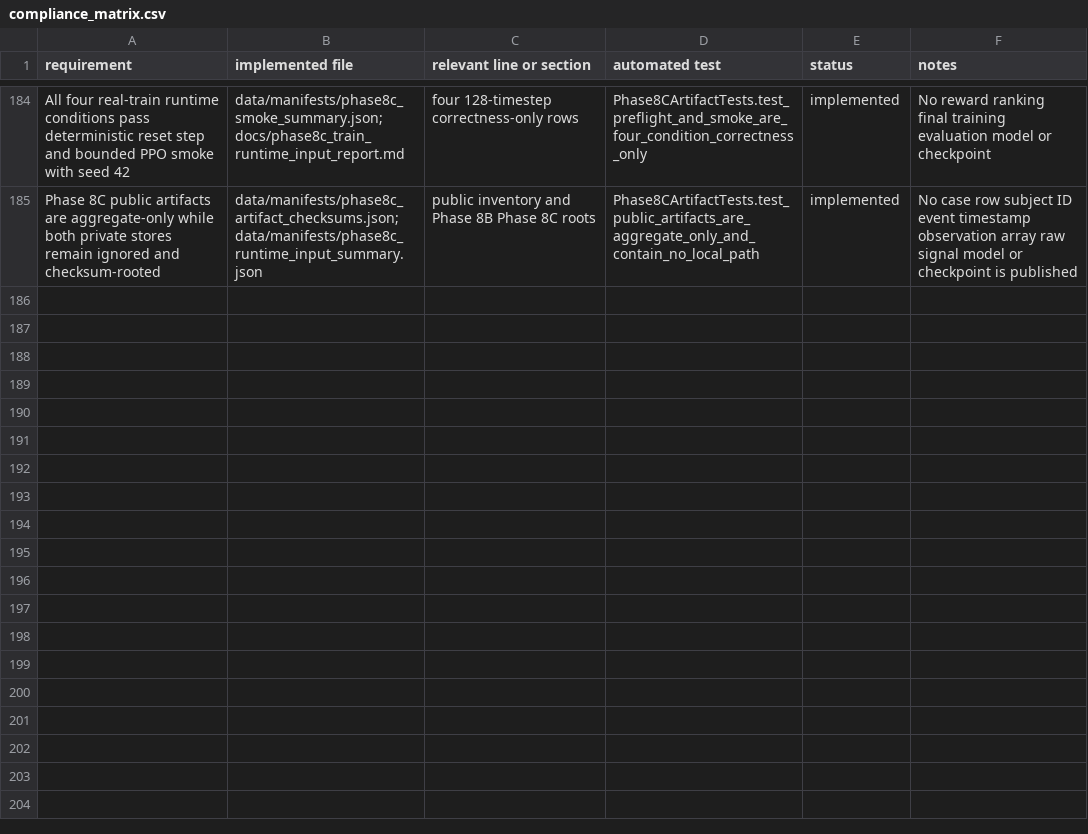
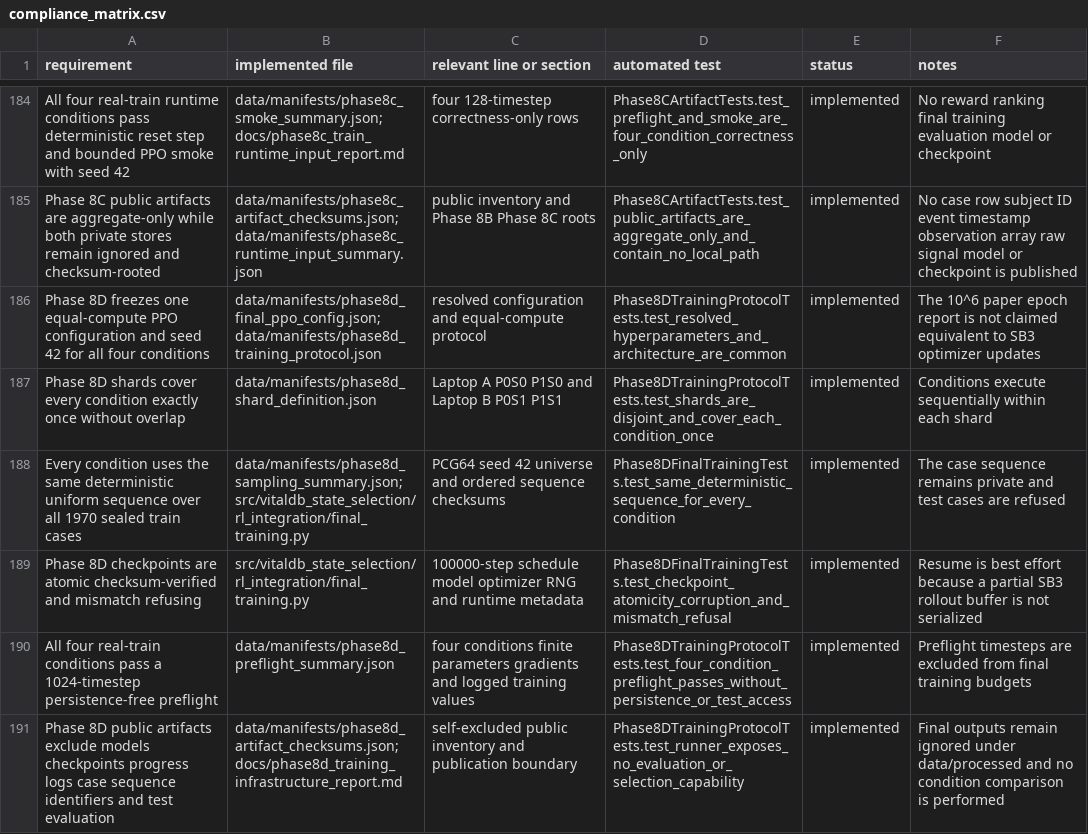
Before and after one commit to khyitty/VitalDB-State-Selection-Reconstructed, a CSV file: docs/compliance_matrix.csv, drawn as a sheet; only a part is shown, gaps mark what is left out.

Commit message:
Prepare final PPO training

```diff
--- a/docs/compliance_matrix.csv
+++ b/docs/compliance_matrix.csv
@@ -185 +185,7 @@ requirement,implemented file,relevant line or section,automated test,status,note
 "Phase 8C public artifacts are aggregate-only while both private stores remain ignored and checksum-rooted","data/manifests/phase8c_artifact_checksums.json; data/manifests/phase8c_runtime_input_summary.json","public inventory and Phase 8B Phase 8C roots","Phase8CArtifactTests.test_public_artifacts_are_aggregate_only_and_contain_no_local_path",implemented,"No case row subject ID event timestamp observation array raw signal model or checkpoint is published"
+"Phase 8D freezes one equal-compute PPO configuration and seed 42 for all four conditions","data/manifests/phase8d_final_ppo_config.json; data/manifests/phase8d_training_protocol.json","resolved configuration and equal-compute protocol","Phase8DTrainingProtocolTests.test_resolved_hyperparameters_and_architecture_are_common",implemented,"The 10^6 paper epoch report is not claimed equivalent to SB3 optimizer updates"
+"Phase 8D shards cover every condition exactly once without overlap","data/manifests/phase8d_shard_definition.json","Laptop A P0S0 P1S0 and Laptop B P0S1 P1S1","Phase8DTrainingProtocolTests.test_shards_are_disjoint_and_cover_each_condition_once",implemented,"Conditions execute sequentially within each shard"
+"Every condition uses the same deterministic uniform sequence over all 1970 sealed train cases","data/manifests/phase8d_sampling_summary.json; src/vitaldb_state_selection/rl_integration/final_training.py","PCG64 seed 42 universe and ordered sequence checksums","Phase8DFinalTrainingTests.test_same_deterministic_sequence_for_every_condition",implemented,"The case sequence remains private and test cases are refused"
+"Phase 8D checkpoints are atomic checksum-verified and mismatch refusing","src/vitaldb_state_selection/rl_integration/final_training.py","100000-step schedule model optimizer RNG and runtime metadata","Phase8DFinalTrainingTests.test_checkpoint_atomicity_corruption_and_mismatch_refusal",implemented,"Resume is best effort because a partial SB3 rollout buffer is not serialized"
+"All four real-train conditions pass a 1024-timestep persistence-free preflight","data/manifests/phase8d_preflight_summary.json","four conditions finite parameters gradients and logged training values","Phase8DTrainingProtocolTests.test_four_condition_preflight_passes_without_persistence_or_test_access",implemented,"Preflight timesteps are excluded from final training budgets"
+"Phase 8D public artifacts exclude models checkpoints progress logs case sequence identifiers and test evaluation","data/manifests/phase8d_artifact_checksums.json; docs/phase8d_training_infrastructure_report.md","self-excluded public inventory and publication boundary","Phase8DTrainingProtocolTests.test_runner_exposes_no_evaluation_or_selection_capability",implemented,"Final outputs remain ignored under data/processed and no condition comparison is performed"
```
Also changed, not shown: 19 other files.
